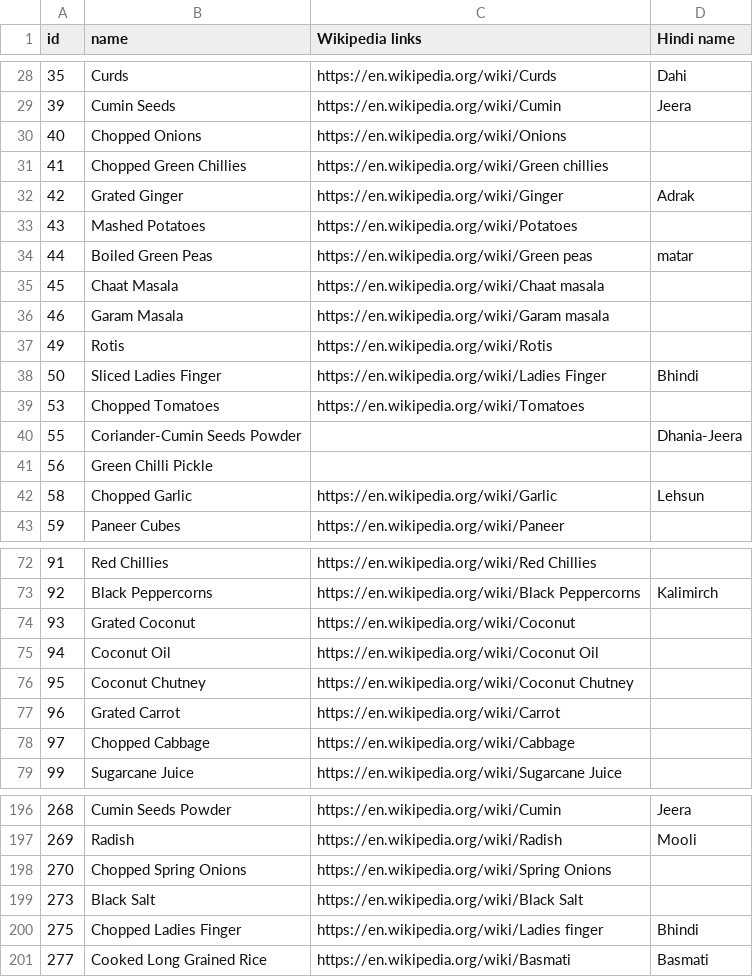
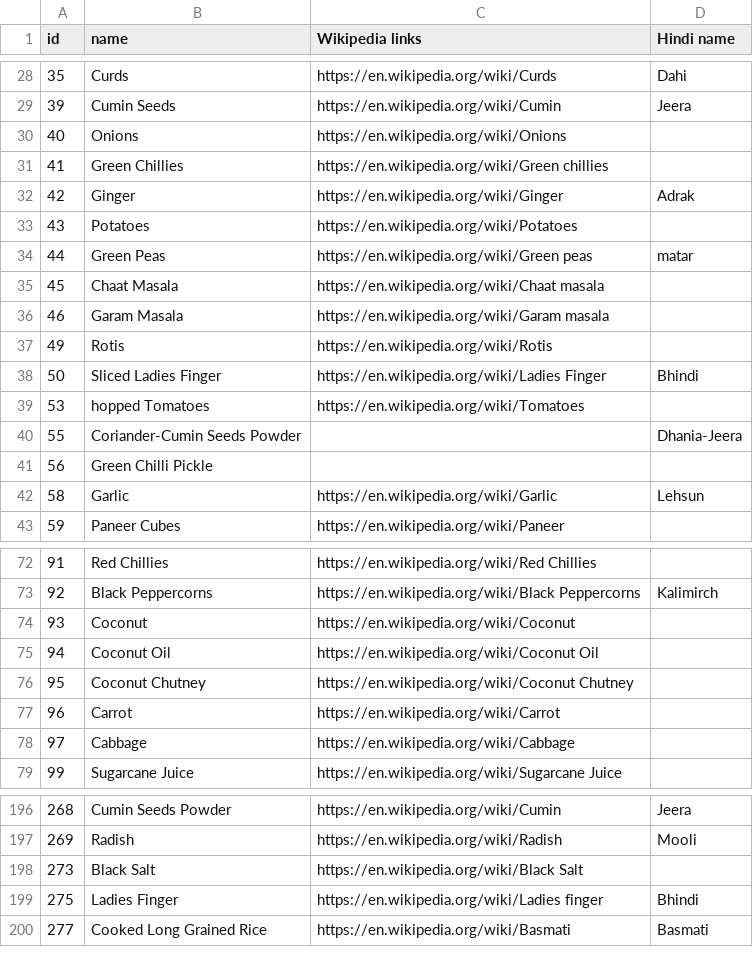
Before and after one commit to SamhitaWiki/food-science, a CSV file: tarla-dalal-com/ingredients.csv, drawn as a sheet; only a part is shown, gaps mark what is left out; the diff covers the shown part only.

Commit message:
Update ingredients.csv

```diff
--- a/tarla-dalal-com/ingredients.csv
+++ b/tarla-dalal-com/ingredients.csv
@@ -29,7 +29,7 @@ id,name,Wikipedia links,Hindi name
 39,Cumin Seeds ,https://en.wikipedia.org/wiki/Cumin ,Jeera
-40,Chopped Onions,https://en.wikipedia.org/wiki/Onions,
-41,Chopped Green Chillies,https://en.wikipedia.org/wiki/Green chillies,
-42,Grated Ginger ,https://en.wikipedia.org/wiki/Ginger,Adrak
-43,Mashed Potatoes,https://en.wikipedia.org/wiki/Potatoes,
-44,Boiled Green Peas,https://en.wikipedia.org/wiki/Green peas,matar
+40,Onions,https://en.wikipedia.org/wiki/Onions,
+41,Green Chillies,https://en.wikipedia.org/wiki/Green chillies,
+42,Ginger ,https://en.wikipedia.org/wiki/Ginger,Adrak
+43,Potatoes,https://en.wikipedia.org/wiki/Potatoes,
+44, Green Peas,https://en.wikipedia.org/wiki/Green peas,matar
 45,Chaat Masala,https://en.wikipedia.org/wiki/Chaat masala,
@@ -38,6 +38,6 @@ id,name,Wikipedia links,Hindi name
 50,Sliced Ladies Finger ,https://en.wikipedia.org/wiki/Ladies Finger ,Bhindi
-53,Chopped Tomatoes,https://en.wikipedia.org/wiki/Tomatoes,
+53,hopped Tomatoes,https://en.wikipedia.org/wiki/Tomatoes,
 55,Coriander-Cumin Seeds Powder,,Dhania-Jeera
 56,Green Chilli Pickle,,
-58,Chopped Garlic ,https://en.wikipedia.org/wiki/Garlic ,Lehsun
+58,Garlic ,https://en.wikipedia.org/wiki/Garlic ,Lehsun
 59,Paneer Cubes,https://en.wikipedia.org/wiki/Paneer ,
@@ -73,7 +73,7 @@ id,name,Wikipedia links,Hindi name
 92,Black Peppercorns ,https://en.wikipedia.org/wiki/Black Peppercorns ,Kalimirch
-93,Grated Coconut,https://en.wikipedia.org/wiki/Coconut,
+93,Coconut,https://en.wikipedia.org/wiki/Coconut,
 94,Coconut Oil,https://en.wikipedia.org/wiki/Coconut Oil,
 95,Coconut Chutney,https://en.wikipedia.org/wiki/Coconut Chutney,
-96,Grated Carrot,https://en.wikipedia.org/wiki/Carrot,
-97,Chopped Cabbage,https://en.wikipedia.org/wiki/Cabbage,
+96,Carrot,https://en.wikipedia.org/wiki/Carrot,
+97,Cabbage,https://en.wikipedia.org/wiki/Cabbage,
 99,Sugarcane Juice,https://en.wikipedia.org/wiki/Sugarcane Juice,
@@ -198,4 +198,3 @@ id,name,Wikipedia links,Hindi name
-270,Chopped Spring Onions,https://en.wikipedia.org/wiki/Spring Onions,
 273,Black Salt,https://en.wikipedia.org/wiki/Black Salt,
-275,Chopped Ladies Finger,https://en.wikipedia.org/wiki/Ladies finger ,Bhindi
+275,Ladies Finger,https://en.wikipedia.org/wiki/Ladies finger ,Bhindi
 277,Cooked Long Grained Rice ,https://en.wikipedia.org/wiki/Basmati,Basmati
```
Also changed, not shown: 1 removed row and 21 edited cells elsewhere in this file.
